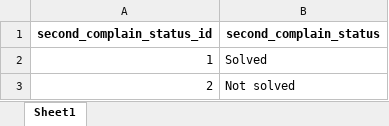
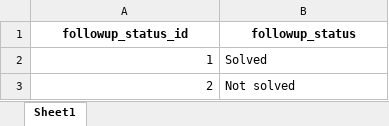
Before and after one commit to dahinemutlu/call_ticket_unify, an Excel workbook: data/cx_dim_followup_status.xlsx, sheet Sheet1, drawn as a sheet; values as stored, in another font and other column widths than the file's, no borders; removed rows and columns are numbered as before the commit, all else as after; the diff names each change by its address in the sheet, - before the commit and + after, or states it on an @@ line.

```diff
--- a/data/cx_dim_followup_status.xlsx (sheet Sheet1)
+++ b/data/cx_dim_followup_status.xlsx (sheet Sheet1)
-row 1: second_complain_status_id | second_complain_status
+row 1: followup_status_id | followup_status
```
Also changed, not shown: data/cx_dim_call_type.xlsx, data/cx_dim_callback_reason.xlsx, 18 other files.
